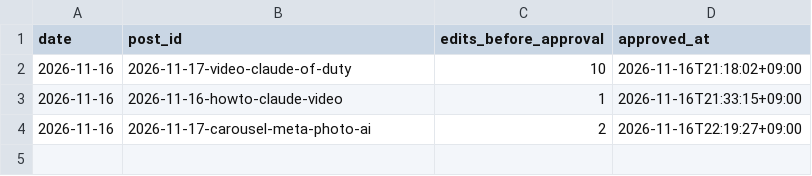
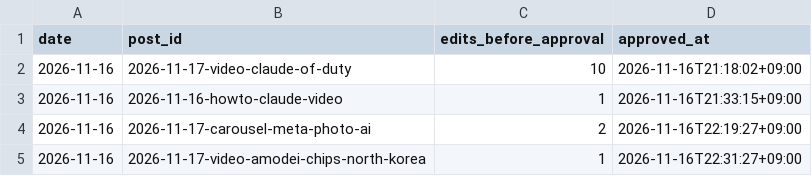
Before and after one commit to vmvm0406/tokenwar-agent, a CSV file: data/approvals.csv, drawn as a sheet.

```diff
--- a/data/approvals.csv
+++ b/data/approvals.csv
@@ -4 +4,2 @@ date,post_id,edits_before_approval,approved_at
 2026-11-16,2026-11-17-carousel-meta-photo-ai,2,2026-11-16T22:19:27+09:00
+2026-11-16,2026-11-17-video-amodei-chips-north-korea,1,2026-11-16T22:31:27+09:00
```
Also changed, not shown: 1 other file.
